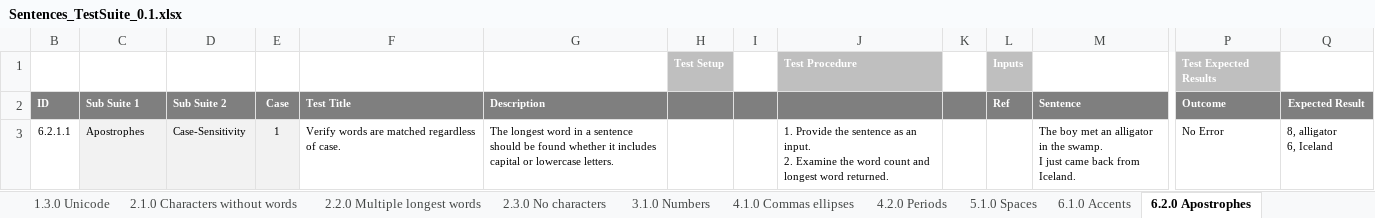
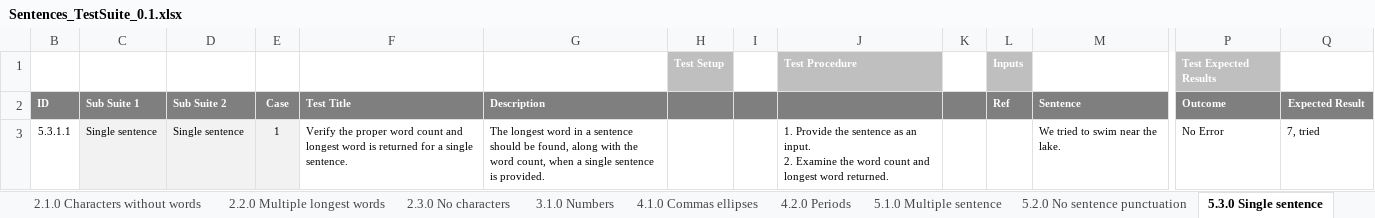
Before and after one commit to doenn/sentences, an Excel workbook: doc/Sentences_TestSuite_0.1.xlsx, sheet 5.3.0 Single sentence, drawn as a sheet; only a part is shown, gaps mark what is left out; values as stored, in another font and other column widths than the file's, no borders; removed rows and columns are numbered as before the commit, all else as after; rows hold the shown columns only; ↵ is a line break in a cell; the diff names each change by its address in the sheet, - before the commit and + after, or states it on an @@ line.

Commit message:
Multiple longest words tests

```diff
--- a/doc/Sentences_TestSuite_0.1.xlsx (sheet 5.3.0 Single sentence)
+++ b/doc/Sentences_TestSuite_0.1.xlsx (sheet 5.3.0 Single sentence)
-sheet tab: 5.1.0 Spaces
+sheet tab: 5.1.0 Multiple sentence
-sheet tab: 6.1.0 Accents
+sheet tab: 5.2.0 No sentence punctuation
-sheet tab: 6.2.0 Apostrophes
+sheet tab: 5.3.0 Single sentence
-row 3: 6.2.1.1 | Apostrophes | Case-Sensitivity | 1 | Verify words are matched regardless of case. | The longest word in a sentence should be found whether it includes capital or lowercase letters. |  |  | 1. Provide the sentence as an input. ↵ 2. Examine the word count and longest word returned. |  |  | The boy met an alligator in the swamp. ↵ I just came back from Iceland. | No Error | 8, alligator ↵ 6, Iceland
+row 3: 5.3.1.1 | Single sentence | Single sentence | 1 | Verify the proper word count and longest word is returned for a single sentence. | The longest word in a sentence should be found, along with the word count, when a single sentence is provided. |  |  | 1. Provide the sentence as an input. ↵ 2. Examine the word count and longest word returned. |  |  | We tried to swim near the lake. | No Error | 7, tried
```
Also changed, not shown: sheet 4.1.0 Commas ellipses, sheet 5.2.0 No sentence punctuation, sheet 7.4.0 Other characers, sheet 5.1.0 Multiple sentence, sheet 6.1.0 Spaces, sheet 2.2.0 Multiple longest words, 3 more sheets, other sheet tabs.
